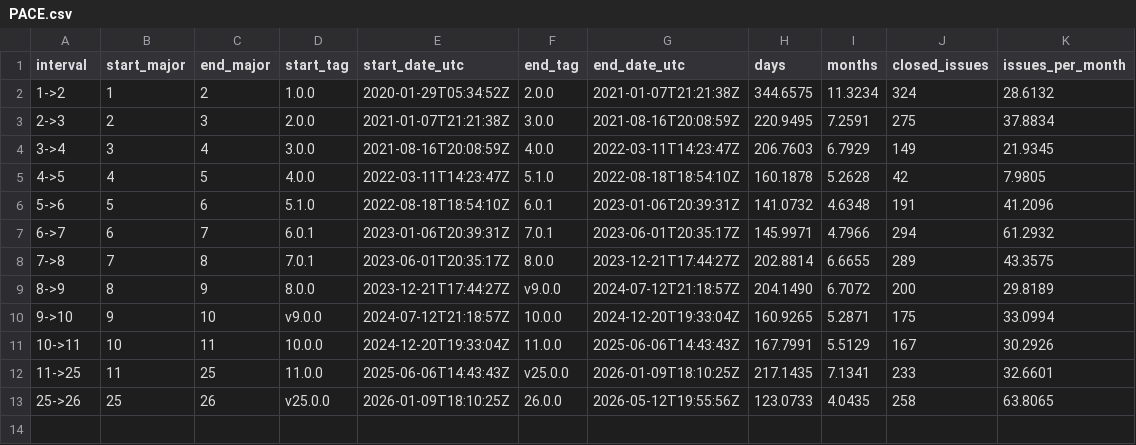
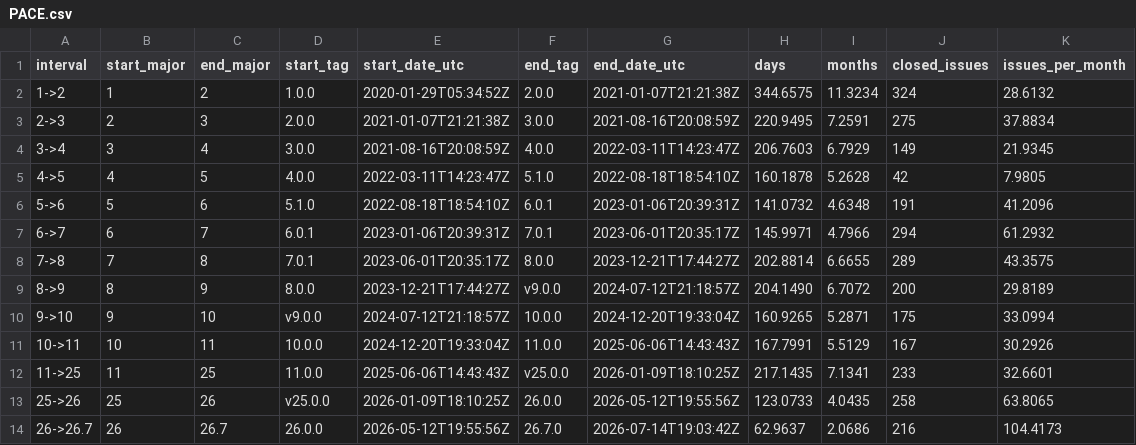
Before and after one commit to haxtheweb/praw, a CSV file: PACE.csv, drawn as a sheet; the diff names each change by its address in the sheet, - before the commit and + after, or states it on an @@ line.

```diff
--- a/PACE.csv
+++ b/PACE.csv
+row 14: 26->26.7 | 26 | 26.7 | 26.0.0 | 2026-05-12T19:55:56Z | 26.7.0 | 2026-07-14T19:03:42Z | 62.9637 | 2.0686 | 216 | 104.4173
```
Also changed, not shown: 1 other file.
